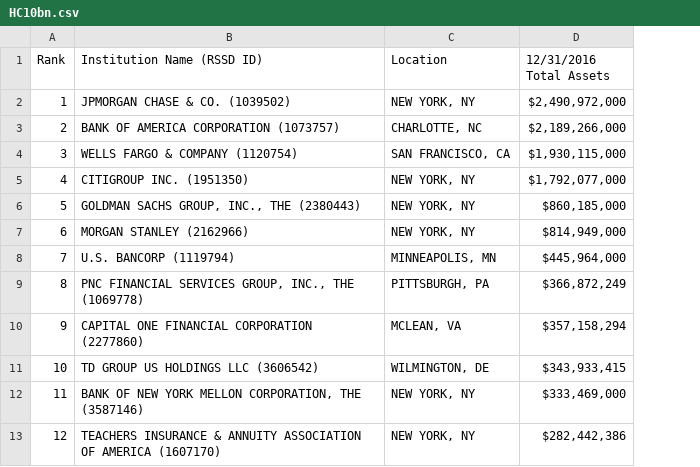
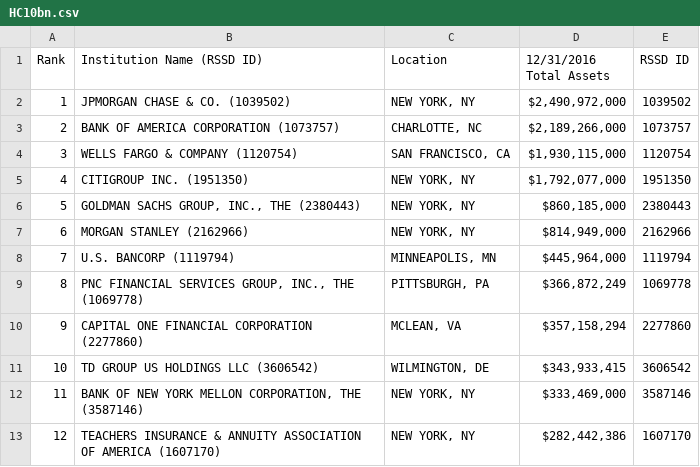
Before and after one commit to sirallen/nic-structure, a CSV file: app/data/HC10bn.csv, drawn as a sheet; only a part is shown; the diff names each change by its address in the sheet, - before the commit and + after, or states it on an @@ line.

```diff
--- a/app/data/HC10bn.csv
+++ b/app/data/HC10bn.csv
+column E (RSSD ID), rows 2-13: 1039502 | 1073757 | 1120754 | 1951350 | 2380443 | 2162966 | 1119794 | 1069778 | 2277860 | 3606542 | 3587146 | 1607170
```
Also changed, not shown: 13 other files.
